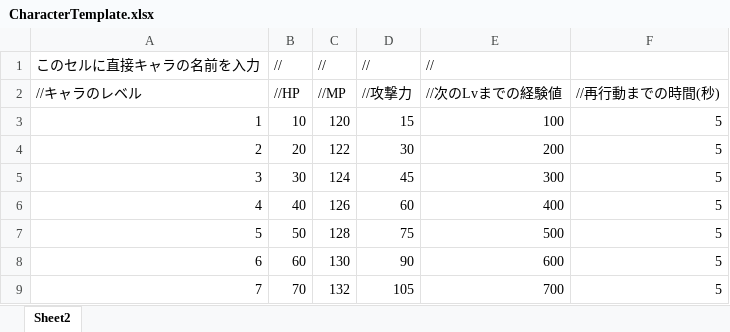
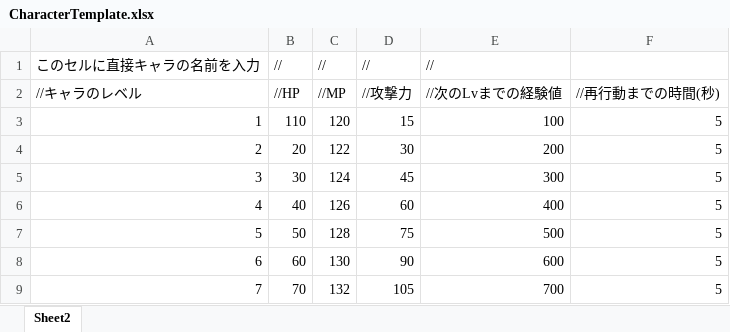
Before and after one commit to sca-syuya-kumagai-0005/Tower-of-Brgad-team10, an Excel workbook: Assets/kumagai/Resources/CharacterTemplate.xlsx, sheet Sheet2, drawn as a sheet; only a part is shown; values as stored, in another font and other column widths than the file's, no borders; the diff names each change by its address in the sheet, - before the commit and + after, or states it on an @@ line.

```diff
--- a/Assets/kumagai/Resources/CharacterTemplate.xlsx (sheet Sheet2)
+++ b/Assets/kumagai/Resources/CharacterTemplate.xlsx (sheet Sheet2)
-B3: 10
+B3: 110
```
Also changed, not shown: 12 other files.
